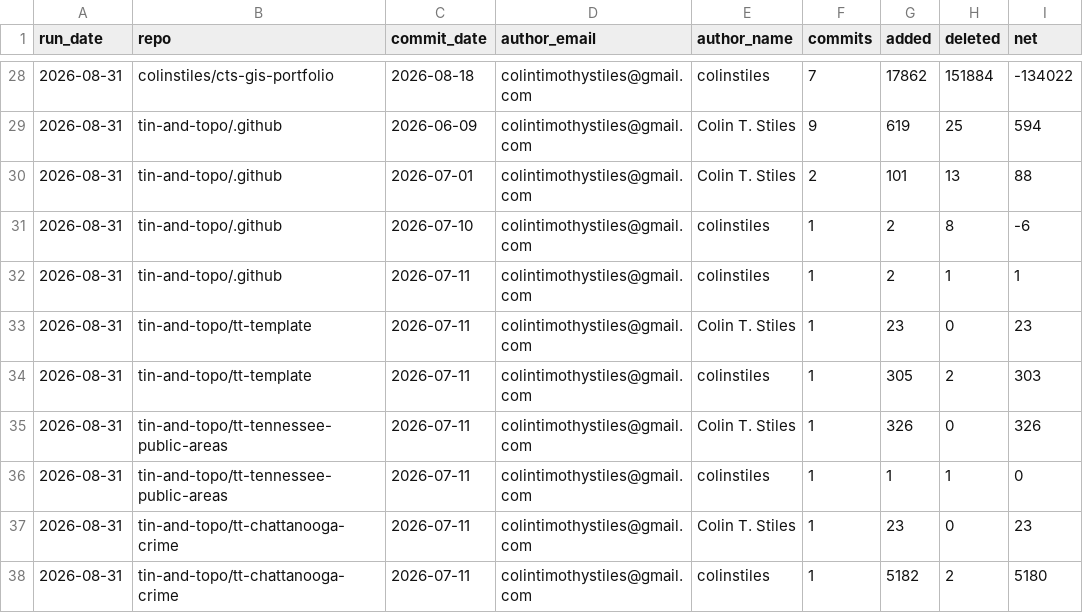
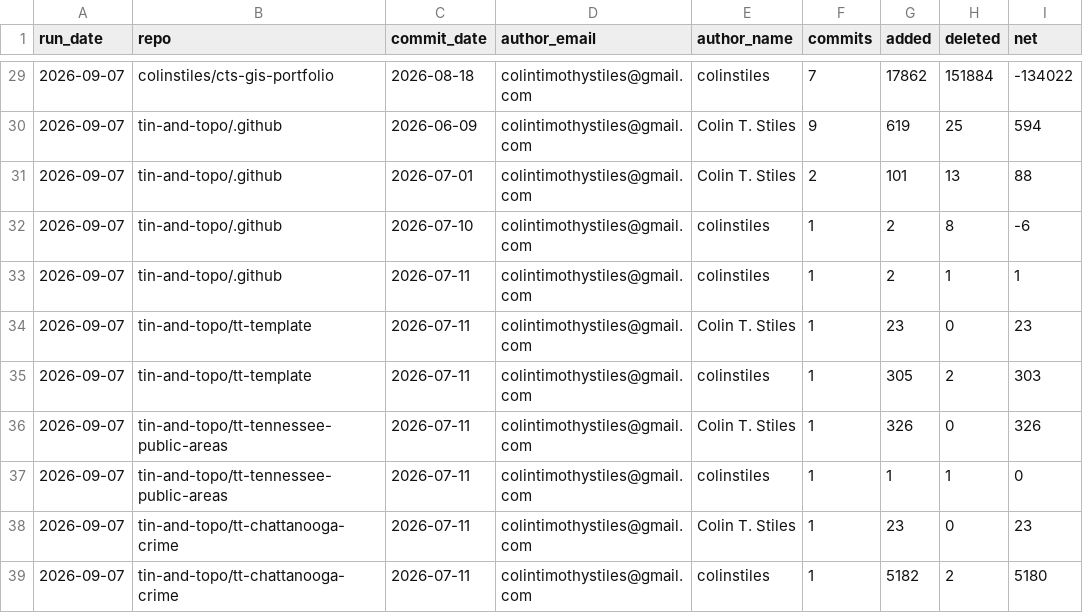
Before and after one commit to colinstiles/cts-code-metrics, a CSV file: data/commit_activity_by_day.csv, drawn as a sheet; only a part is shown, gaps mark what is left out; the diff covers the shown part only.

```diff
--- a/data/commit_activity_by_day.csv
+++ b/data/commit_activity_by_day.csv
@@ -28,11 +29,11 @@ run_date,repo,commit_date,author_email,author_name,commits,added,deleted,net
-2026-08-31,colinstiles/cts-gis-portfolio,2026-08-18,colintimothystiles@gmail.com,colinstiles,7,17862,151884,-134022
-2026-08-31,tin-and-topo/.github,2026-06-09,colintimothystiles@gmail.com,Colin T. Stiles,9,619,25,594
-2026-08-31,tin-and-topo/.github,2026-07-01,colintimothystiles@gmail.com,Colin T. Stiles,2,101,13,88
-2026-08-31,tin-and-topo/.github,2026-07-10,colintimothystiles@gmail.com,colinstiles,1,2,8,-6
-2026-08-31,tin-and-topo/.github,2026-07-11,colintimothystiles@gmail.com,colinstiles,1,2,1,1
-2026-08-31,tin-and-topo/tt-template,2026-07-11,colintimothystiles@gmail.com,Colin T. Stiles,1,23,0,23
-2026-08-31,tin-and-topo/tt-template,2026-07-11,colintimothystiles@gmail.com,colinstiles,1,305,2,303
-2026-08-31,tin-and-topo/tt-tennessee-public-areas,2026-07-11,colintimothystiles@gmail.com,Colin T. Stiles,1,326,0,326
-2026-08-31,tin-and-topo/tt-tennessee-public-areas,2026-07-11,colintimothystiles@gmail.com,colinstiles,1,1,1,0
-2026-08-31,tin-and-topo/tt-chattanooga-crime,2026-07-11,colintimothystiles@gmail.com,Colin T. Stiles,1,23,0,23
-2026-08-31,tin-and-topo/tt-chattanooga-crime,2026-07-11,colintimothystiles@gmail.com,colinstiles,1,5182,2,5180
+2026-09-07,colinstiles/cts-gis-portfolio,2026-08-18,colintimothystiles@gmail.com,colinstiles,7,17862,151884,-134022
+2026-09-07,tin-and-topo/.github,2026-06-09,colintimothystiles@gmail.com,Colin T. Stiles,9,619,25,594
+2026-09-07,tin-and-topo/.github,2026-07-01,colintimothystiles@gmail.com,Colin T. Stiles,2,101,13,88
+2026-09-07,tin-and-topo/.github,2026-07-10,colintimothystiles@gmail.com,colinstiles,1,2,8,-6
+2026-09-07,tin-and-topo/.github,2026-07-11,colintimothystiles@gmail.com,colinstiles,1,2,1,1
+2026-09-07,tin-and-topo/tt-template,2026-07-11,colintimothystiles@gmail.com,Colin T. Stiles,1,23,0,23
+2026-09-07,tin-and-topo/tt-template,2026-07-11,colintimothystiles@gmail.com,colinstiles,1,305,2,303
+2026-09-07,tin-and-topo/tt-tennessee-public-areas,2026-07-11,colintimothystiles@gmail.com,Colin T. Stiles,1,326,0,326
+2026-09-07,tin-and-topo/tt-tennessee-public-areas,2026-07-11,colintimothystiles@gmail.com,colinstiles,1,1,1,0
+2026-09-07,tin-and-topo/tt-chattanooga-crime,2026-07-11,colintimothystiles@gmail.com,Colin T. Stiles,1,23,0,23
+2026-09-07,tin-and-topo/tt-chattanooga-crime,2026-07-11,colintimothystiles@gmail.com,colinstiles,1,5182,2,5180
```
Also changed, not shown: 1 added row and 26 edited cells elsewhere in this file, data/repo_summary_history.csv, data/run_summary_history.csv, 5 other files.
